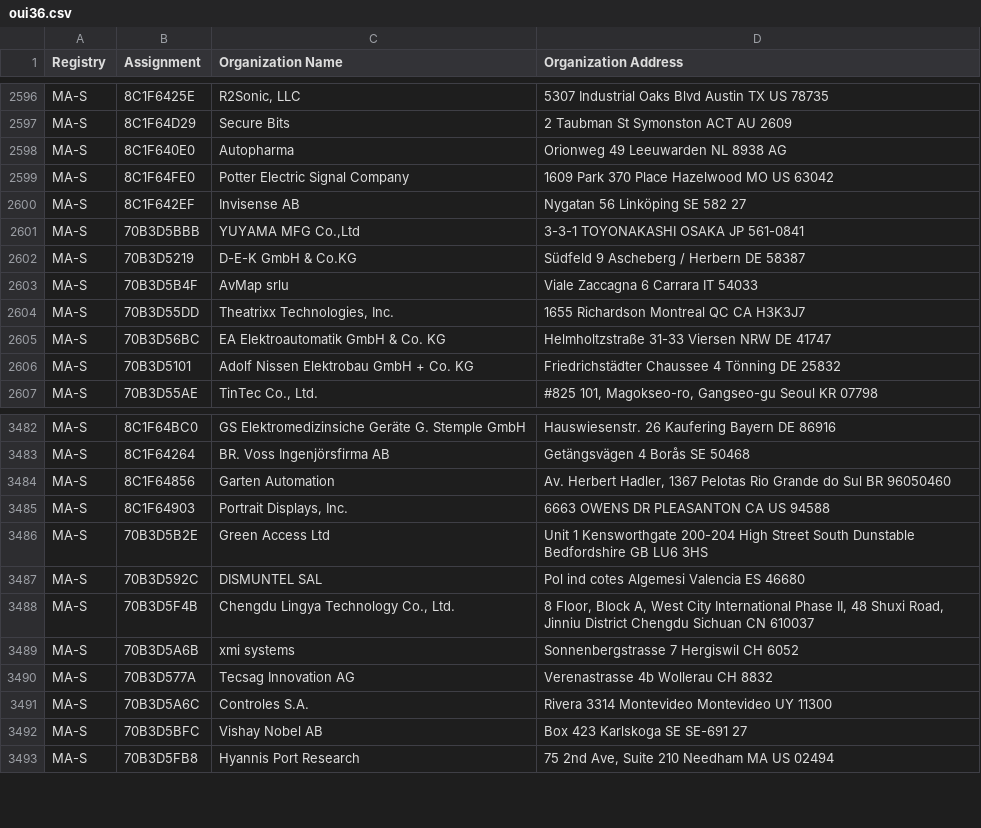
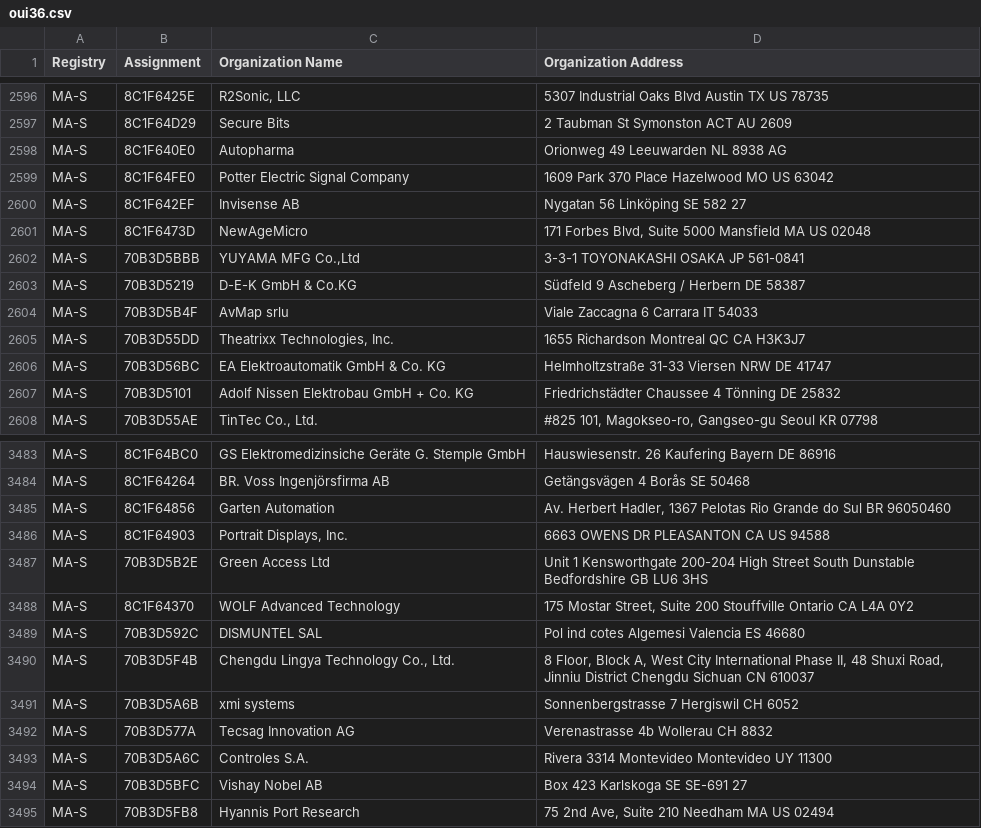
Before and after one commit to bedestall5/mac-ages, a CSV file: data/ieee/oui36.csv, drawn as a sheet; only a part is shown, gaps mark what is left out.

```diff
--- a/data/ieee/oui36.csv
+++ b/data/ieee/oui36.csv
@@ -2600,2 +2600,3 @@ MA-S,8C1F64FE0,Potter Electric Signal Company,1609 Park 370 Place Hazelwood MO U
 MA-S,8C1F642EF,Invisense AB,Nygatan 56 Linköping  SE 582 27
+MA-S,8C1F6473D,NewAgeMicro,"171 Forbes Blvd, Suite 5000 Mansfield MA US 02048 "
 MA-S,70B3D5BBB,"YUYAMA MFG Co.,Ltd",3-3-1 TOYONAKASHI OSAKA JP 561-0841
@@ -3486,2 +3487,3 @@ MA-S,8C1F64903,"Portrait Displays, Inc.",6663 OWENS DR PLEASANTON CA US 94588
 MA-S,70B3D5B2E,Green Access Ltd,Unit 1 Kensworthgate  200-204 High Street South Dunstable Bedfordshire  GB LU6 3HS
+MA-S,8C1F64370,WOLF Advanced Technology,"175 Mostar Street, Suite 200 Stouffville Ontario CA L4A 0Y2 "
 MA-S,70B3D592C,DISMUNTEL SAL,Pol ind cotes Algemesi Valencia ES 46680
```
Also changed, not shown: data/ieee/mam.csv, 2 other files.
